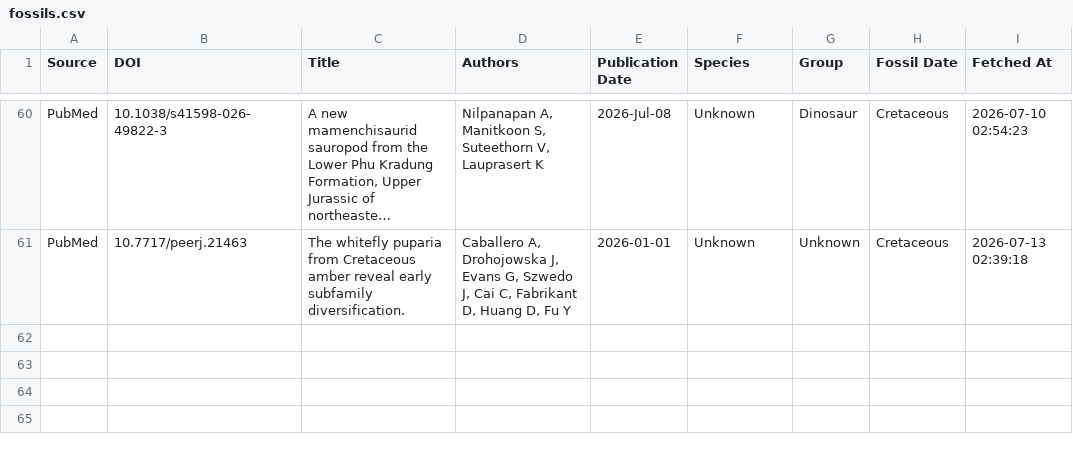
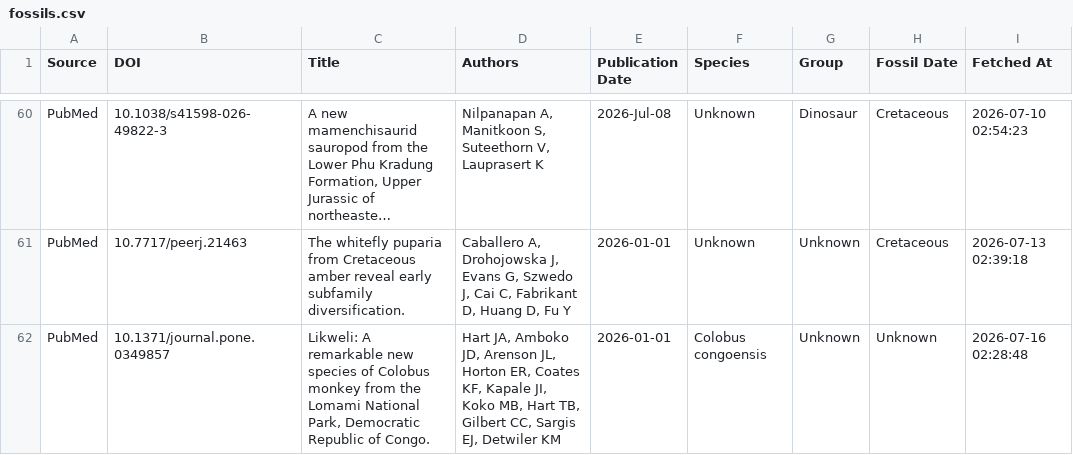
Before and after one commit to freitas-lucas/fossil_searcher, a CSV file: data/fossils.csv, drawn as a sheet; only a part is shown, gaps mark what is left out; long unchanged cells end in …; the diff names each change by its address in the sheet, - before the commit and + after, or states it on an @@ line.

```diff
--- a/data/fossils.csv
+++ b/data/fossils.csv
+row 62: PubMed | 10.1371/journal.pone.0349857 | Likweli: A remarkable new species of Colobus monkey from the Lomami National Park, Democratic Republic of Congo. | Hart JA, Amboko JD, Arenson JL, Horton ER, Coates KF, Kapale JI, Koko MB, Hart TB, Gilbert CC, Sargis EJ, Detwiler KM | 2026-01-01 | Colobus congoensis | Unknown | Unknown | 2026-07-16 02:28:48
```
Also changed, not shown: data/run_log.csv, 1 other file.
